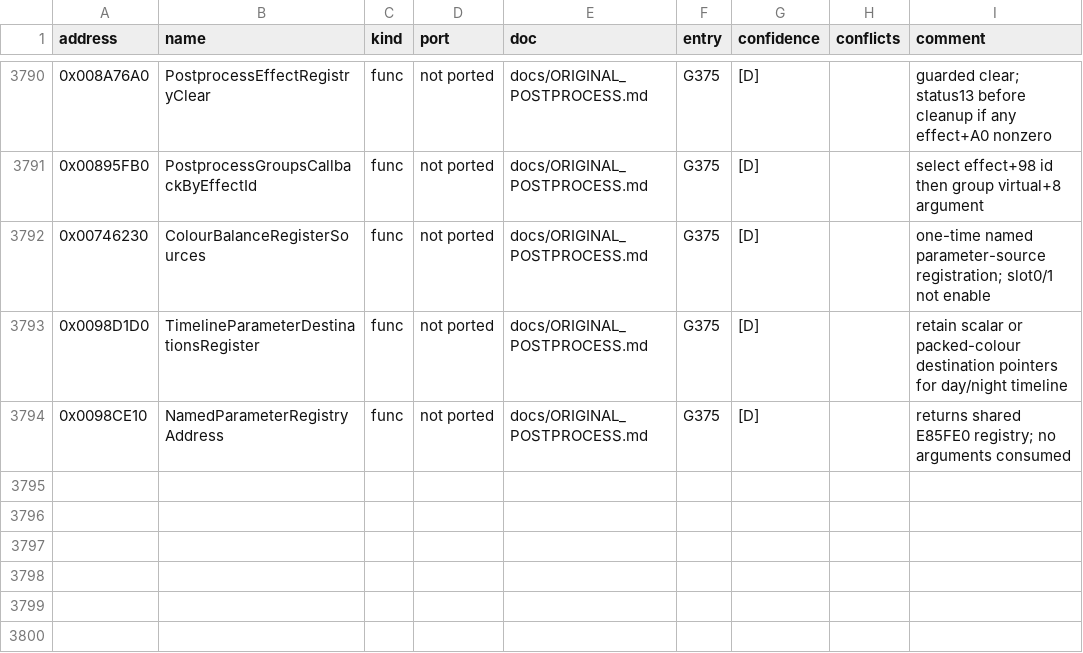
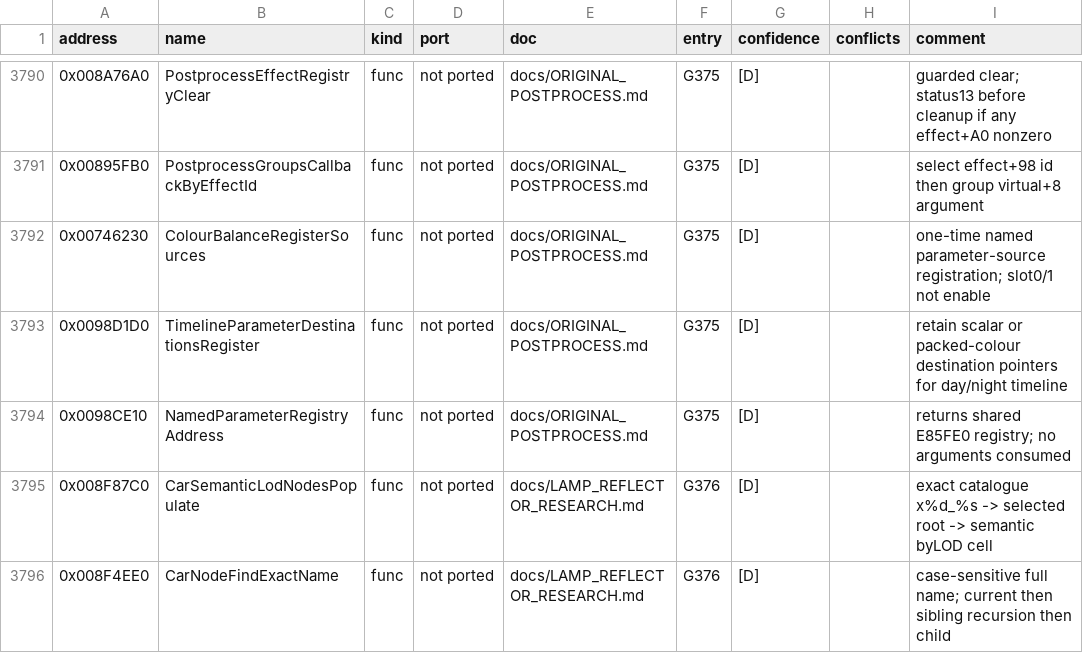
Before and after one commit to PipeKnight/drig-race-driver, a TSV file: docs/re/symbols.tsv, drawn as a sheet; only a part is shown, gaps mark what is left out.

Commit message:
Map source lamp sections to checked rigid draws and LOD packages

```diff
--- a/docs/re/symbols.tsv
+++ b/docs/re/symbols.tsv
@@ -3794 +3794,3 @@ address	name	kind	port	doc	entry	confidence	conflicts	comment
 0x0098CE10	NamedParameterRegistryAddress	func	not ported	docs/ORIGINAL_POSTPROCESS.md	G375	[D]		returns shared E85FE0 registry; no arguments consumed
+0x008F87C0	CarSemanticLodNodesPopulate	func	not ported	docs/LAMP_REFLECTOR_RESEARCH.md	G376	[D]		exact catalogue x%d_%s -> selected root -> semantic byLOD cell
+0x008F4EE0	CarNodeFindExactName	func	not ported	docs/LAMP_REFLECTOR_RESEARCH.md	G376	[D]		case-sensitive full name; current then sibling recursion then child
```
Also changed, not shown: 11 other files.
